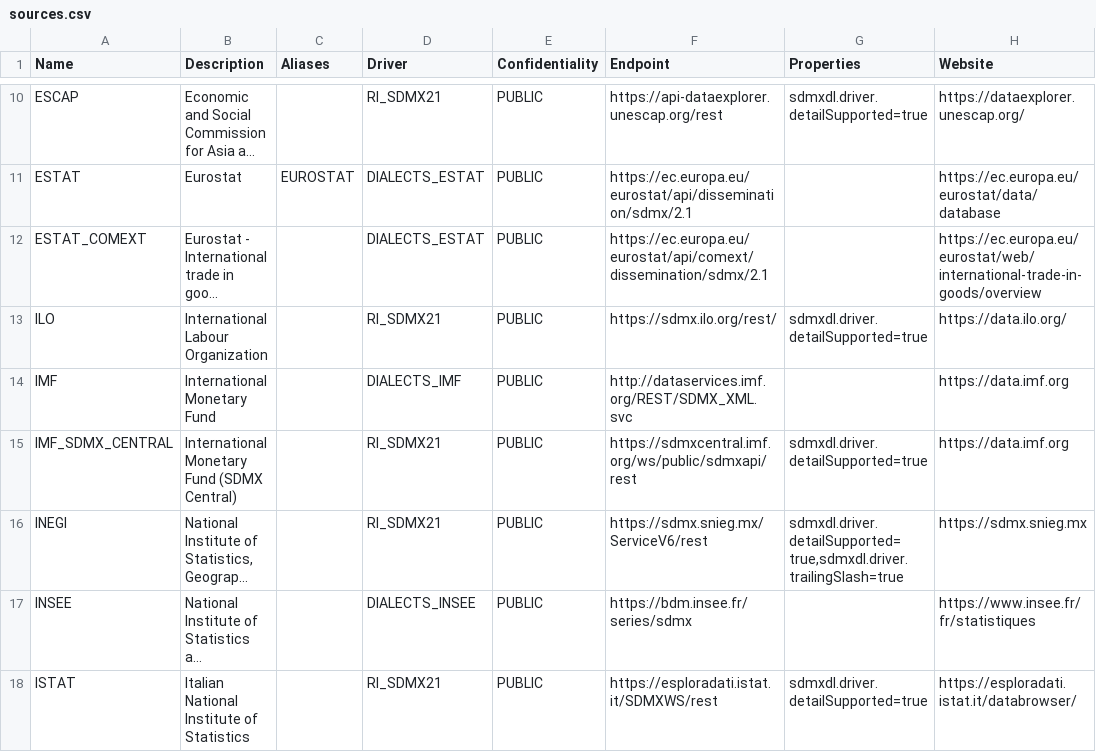
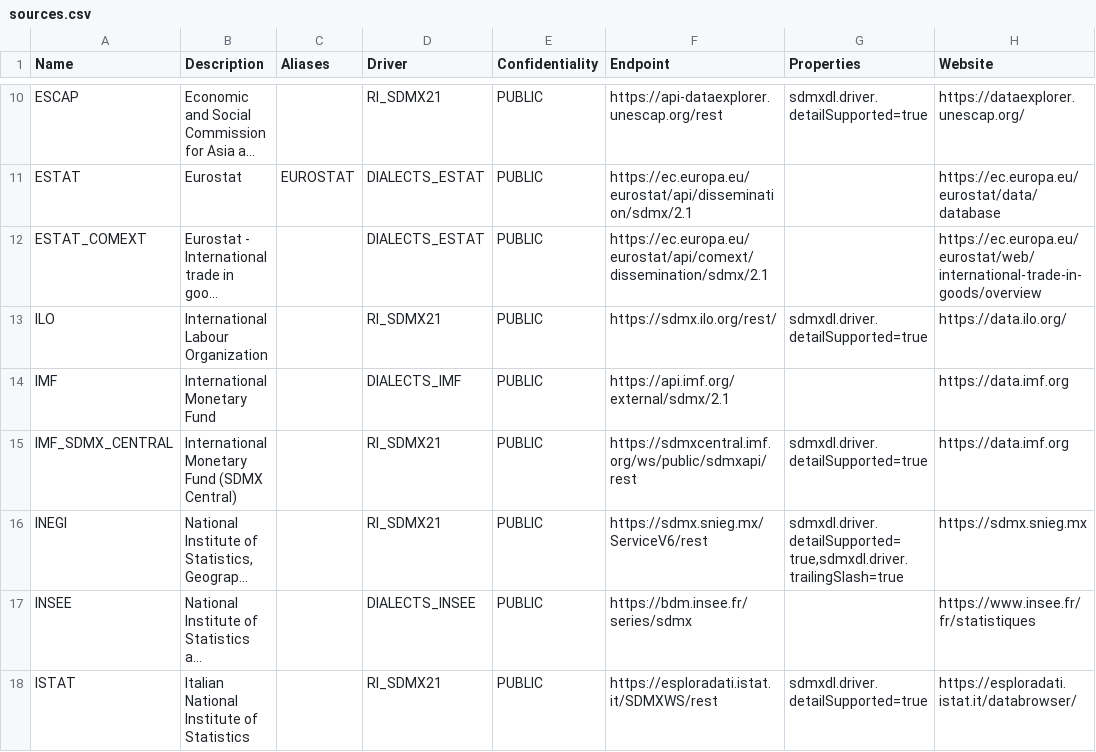
Before and after one commit to nbbrd/sdmx-dl, a CSV file: docs/assets/sources.csv, drawn as a sheet; only a part is shown, gaps mark what is left out; long unchanged cells end in …; the diff names each change by its address in the sheet, - before the commit and + after, or states it on an @@ line.

Commit message:
Replace IMF source with new endpoint

```diff
--- a/docs/assets/sources.csv
+++ b/docs/assets/sources.csv
-F14 (Endpoint): http://dataservices.imf.org/REST/SDMX_XML.svc
+F14 (Endpoint): https://api.imf.org/external/sdmx/2.1
```
Also changed, not shown: 4 other files.
